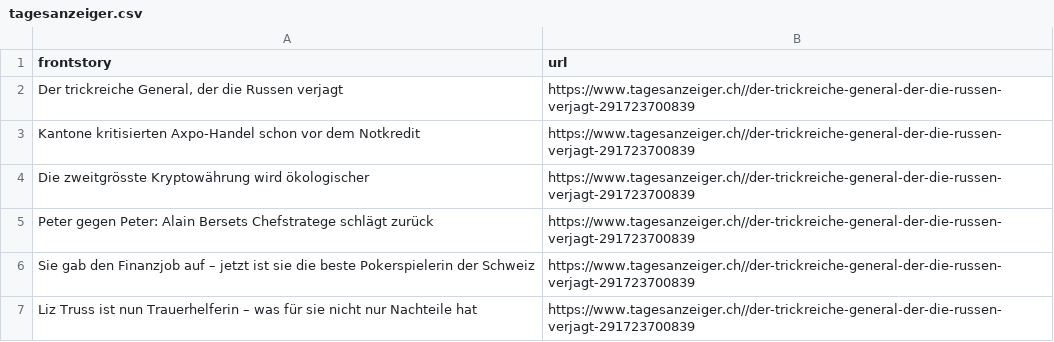
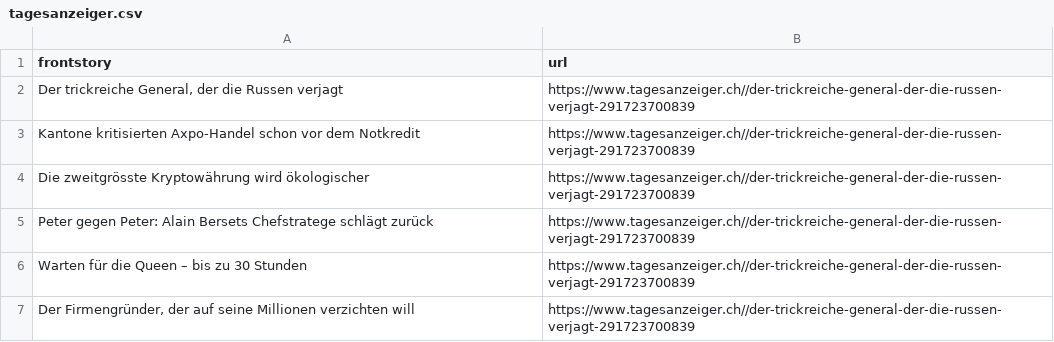
Before and after one commit to ErichBuergler/automatic-scraper-tagesanzeiger, a CSV file: tagesanzeiger.csv, drawn as a sheet; the diff names each change by its address in the sheet, - before the commit and + after, or states it on an @@ line.

```diff
--- a/tagesanzeiger.csv
+++ b/tagesanzeiger.csv
-A6 (frontstory): Sie gab den Finanzjob auf – jetzt ist sie die beste Pokerspielerin der Schweiz
+A6 (frontstory): Warten für die Queen – bis zu 30 Stunden
-A7 (frontstory): Liz Truss ist nun Trauerhelferin – was für sie nicht nur Nachteile hat
+A7 (frontstory): Der Firmengründer, der auf seine Millionen verzichten will
```
